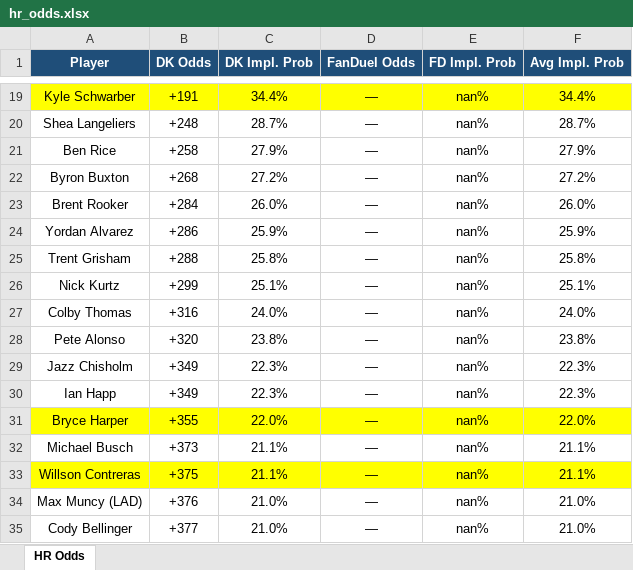
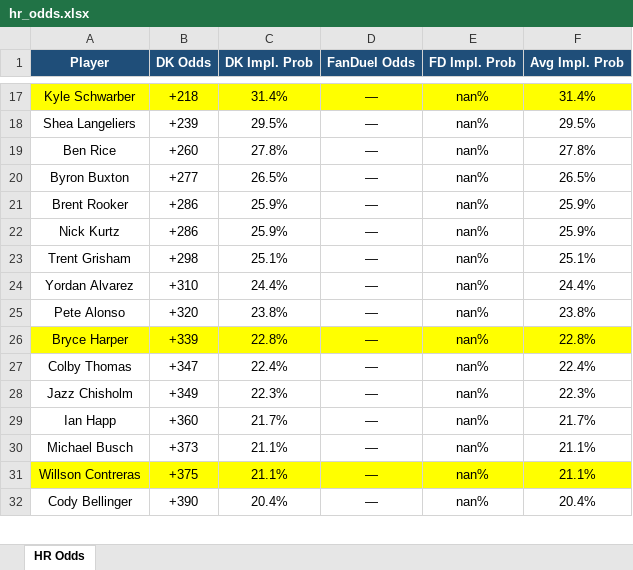
Before and after one commit to kornbergercharles-prog/HR-Odds-Scraper, an Excel workbook: hr_odds.xlsx, sheet HR Odds, drawn as a sheet; only a part is shown, gaps mark what is left out; values as stored, in another font and other column widths than the file's, no borders; removed rows and columns are numbered as before the commit, all else as after; the diff covers the shown part only; the diff names each change by its address in the sheet, - before the commit and + after, or states it on an @@ line.

```diff
--- a/hr_odds.xlsx (sheet HR Odds)
+++ b/hr_odds.xlsx (sheet HR Odds)
-B17 (DK Odds): +191
+B17 (DK Odds): +218
-C17 (DK Impl. Prob): 34.4%
+C17 (DK Impl. Prob): 31.4%
-F17 (Avg Impl. Prob): 34.4%
+F17 (Avg Impl. Prob): 31.4%
-B18 (DK Odds): +248
+B18 (DK Odds): +239
-C18 (DK Impl. Prob): 28.7%
+C18 (DK Impl. Prob): 29.5%
-F18 (Avg Impl. Prob): 28.7%
+F18 (Avg Impl. Prob): 29.5%
-B19 (DK Odds): +258
+B19 (DK Odds): +260
-C19 (DK Impl. Prob): 27.9%
+C19 (DK Impl. Prob): 27.8%
-F19 (Avg Impl. Prob): 27.9%
+F19 (Avg Impl. Prob): 27.8%
-B20 (DK Odds): +268
+B20 (DK Odds): +277
-C20 (DK Impl. Prob): 27.2%
+C20 (DK Impl. Prob): 26.5%
-F20 (Avg Impl. Prob): 27.2%
+F20 (Avg Impl. Prob): 26.5%
-B21 (DK Odds): +284
+B21 (DK Odds): +286
-C21 (DK Impl. Prob): 26.0%
+C21 (DK Impl. Prob): 25.9%
-F21 (Avg Impl. Prob): 26.0%
+F21 (Avg Impl. Prob): 25.9%
-A22 (Player): Yordan Alvarez
+A22 (Player): Nick Kurtz
-B23 (DK Odds): +288
+B23 (DK Odds): +298
-C23 (DK Impl. Prob): 25.8%
+C23 (DK Impl. Prob): 25.1%
-F23 (Avg Impl. Prob): 25.8%
+F23 (Avg Impl. Prob): 25.1%
-row 26: Nick Kurtz | +299 | 25.1% | — | nan% | 25.1%
-row 27: Colby Thomas | +316 | 24.0% | — | nan% | 24.0%
+row 24: Yordan Alvarez | +310 | 24.4% | — | nan% | 24.4%
+row 26: Bryce Harper | +339 | 22.8% | — | nan% | 22.8%
+row 27: Colby Thomas | +347 | 22.4% | — | nan% | 22.4%
-B29 (DK Odds): +349
+B29 (DK Odds): +360
-C29 (DK Impl. Prob): 22.3%
+C29 (DK Impl. Prob): 21.7%
-F29 (Avg Impl. Prob): 22.3%
+F29 (Avg Impl. Prob): 21.7%
-row 31: Bryce Harper | +355 | 22.0% | — | nan% | 22.0%
-row 34: Max Muncy (LAD) | +376 | 21.0% | — | nan% | 21.0%
-B32 (DK Odds): +377
+B32 (DK Odds): +390
-C32 (DK Impl. Prob): 21.0%
+C32 (DK Impl. Prob): 20.4%
-F32 (Avg Impl. Prob): 21.0%
+F32 (Avg Impl. Prob): 20.4%
```
Also changed, not shown: 55 added rows, 56 removed rows, 2 moved rows, 110 edited cells and cell formats elsewhere in this sheet, 2 other files.
